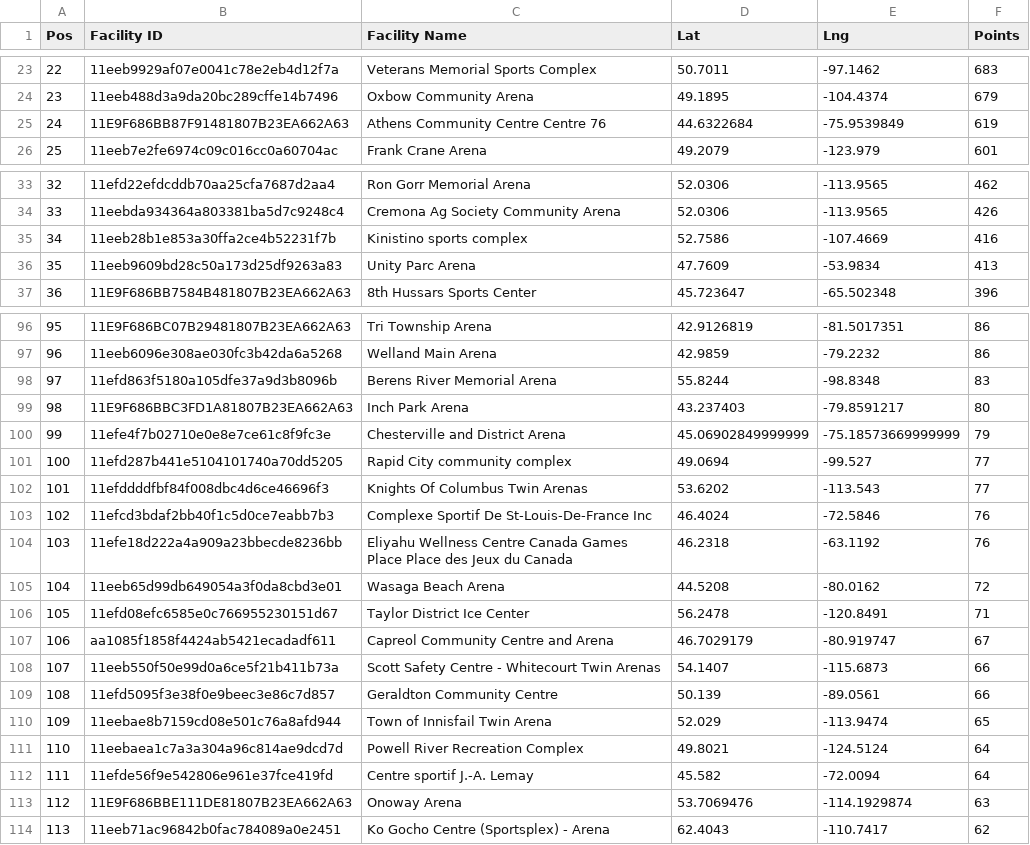
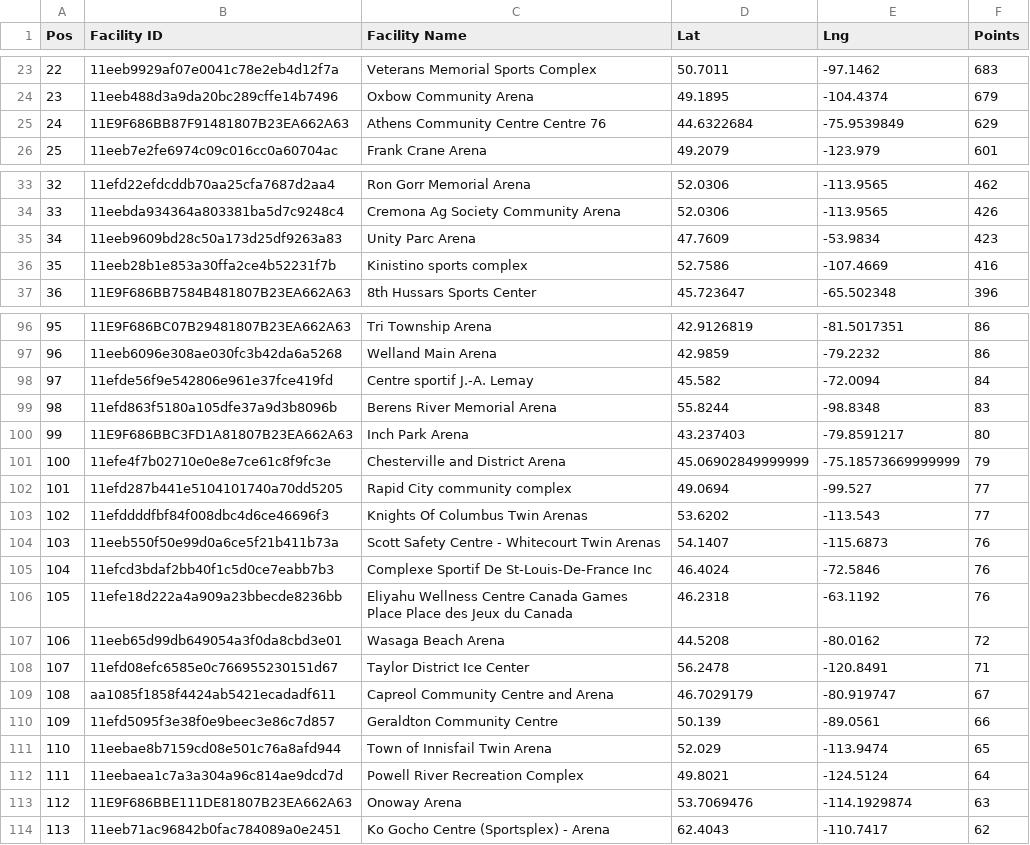
Before and after one commit to madgetr/hockeyville, a CSV file: data/kraft_facilities.csv, drawn as a sheet; only a part is shown, gaps mark what is left out; removed rows and columns are numbered as before the commit, all else as after; the diff covers the shown part only; the diff names each change by its address in the sheet, - before the commit and + after, or states it on an @@ line.

```diff
--- a/data/kraft_facilities.csv
+++ b/data/kraft_facilities.csv
-F25 (Points): 619
+F25 (Points): 629
+row 35: 34 | 11eeb9609bd28c50a173d25df9263a83 | Unity Parc Arena | 47.7609 | -53.9834 | 423
@@ column A (Pos) renumbered between rows 36 and 112 @@
-row 36: 35 | 11eeb9609bd28c50a173d25df9263a83 | Unity Parc Arena | 47.7609 | -53.9834 | 413
+row 98: 97 | 11efde56f9e542806e961e37fce419fd | Centre sportif J.-A. Lemay | 45.582 | -72.0094 | 84
+row 104: 103 | 11eeb550f50e99d0a6ce5f21b411b73a | Scott Safety Centre - Whitecourt Twin Arenas | 54.1407 | -115.6873 | 76
-row 108: 107 | 11eeb550f50e99d0a6ce5f21b411b73a | Scott Safety Centre - Whitecourt Twin Arenas | 54.1407 | -115.6873 | 66
-row 112: 111 | 11efde56f9e542806e961e37fce419fd | Centre sportif J.-A. Lemay | 45.582 | -72.0094 | 64
```
Also changed, not shown: 5 edited cells elsewhere in this file, data/authors.csv, data/kraft.csv, 5 other files.
